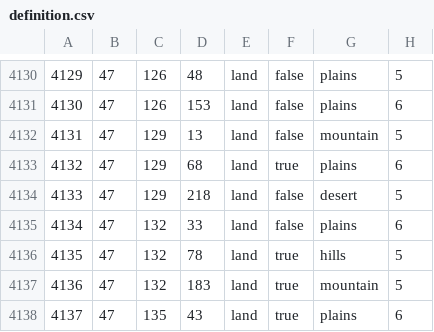
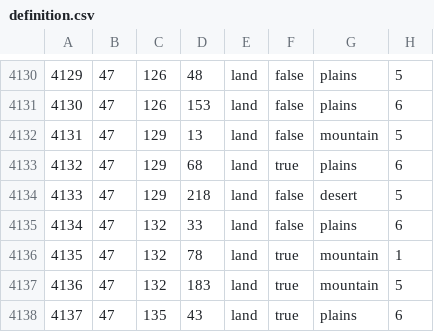
Before and after one commit to TheDifferenceee/HOAMOD, a CSV file: map/definition.csv, drawn as a sheet; only a part is shown, gaps mark what is left out.

```diff
--- a/map/definition.csv
+++ b/map/definition.csv
@@ -4135,3 +4135,3 @@
 4134;47;132;33;land;false;plains;6
-4135;47;132;78;land;true;hills;5
+4135;47;132;78;land;true;mountain;1
 4136;47;132;183;land;true;mountain;5
```
Also changed, not shown: 1 other file.
